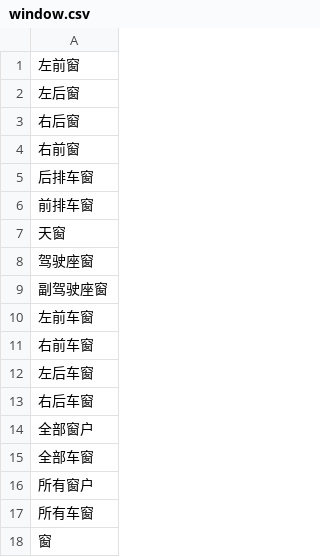
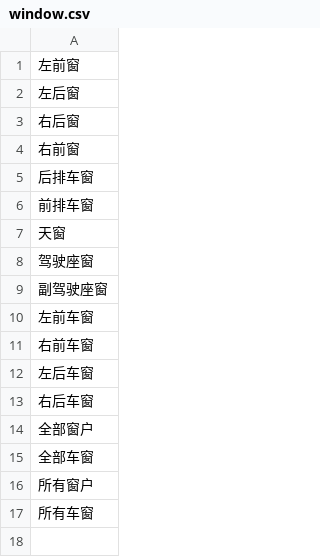
Before and after one commit to xiaoleitw/chatbot, a CSV file: csv/window.csv, drawn as a sheet; the diff names each change by its address in the sheet, - before the commit and + after, or states it on an @@ line.

```diff
--- a/csv/window.csv
+++ b/csv/window.csv
-row 18: 窗
```
Also changed, not shown: 7 other files.
